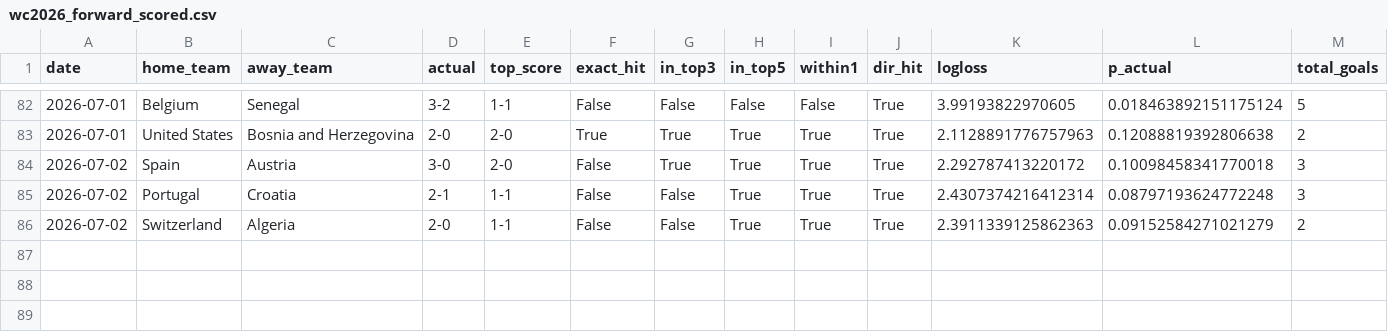
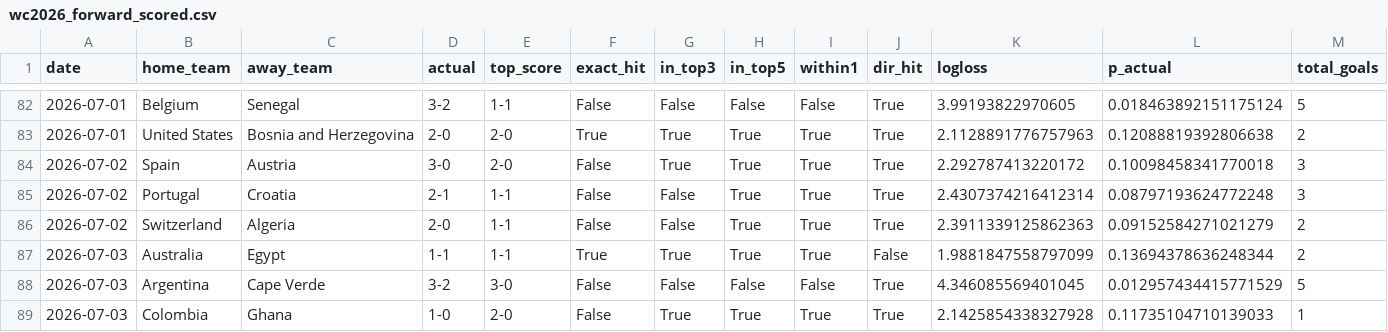
Before and after one commit to dorbarda/worldcup2026mode, a CSV file: reports/wc2026_forward_scored.csv, drawn as a sheet; only a part is shown, gaps mark what is left out; rows hold the shown columns only; the diff names each change by its address in the sheet, - before the commit and + after, or states it on an @@ line.

```diff
--- a/reports/wc2026_forward_scored.csv
+++ b/reports/wc2026_forward_scored.csv
+row 87: 2026-07-03 | Australia | Egypt | 1-1 | 1-1 | True | True | True | True | False | 1.9881847558797099 | 0.13694378636248344 | 2
+row 88: 2026-07-03 | Argentina | Cape Verde | 3-2 | 3-0 | False | False | False | False | True | 4.346085569401045 | 0.012957434415771529 | 5
+row 89: 2026-07-03 | Colombia | Ghana | 1-0 | 2-0 | False | True | True | True | True | 2.1425854338327928 | 0.11735104710139033 | 1
```
Also changed, not shown: data/external/wc2026_forward_log.csv, data/external/wc2026_odds.csv, 5 other files.
